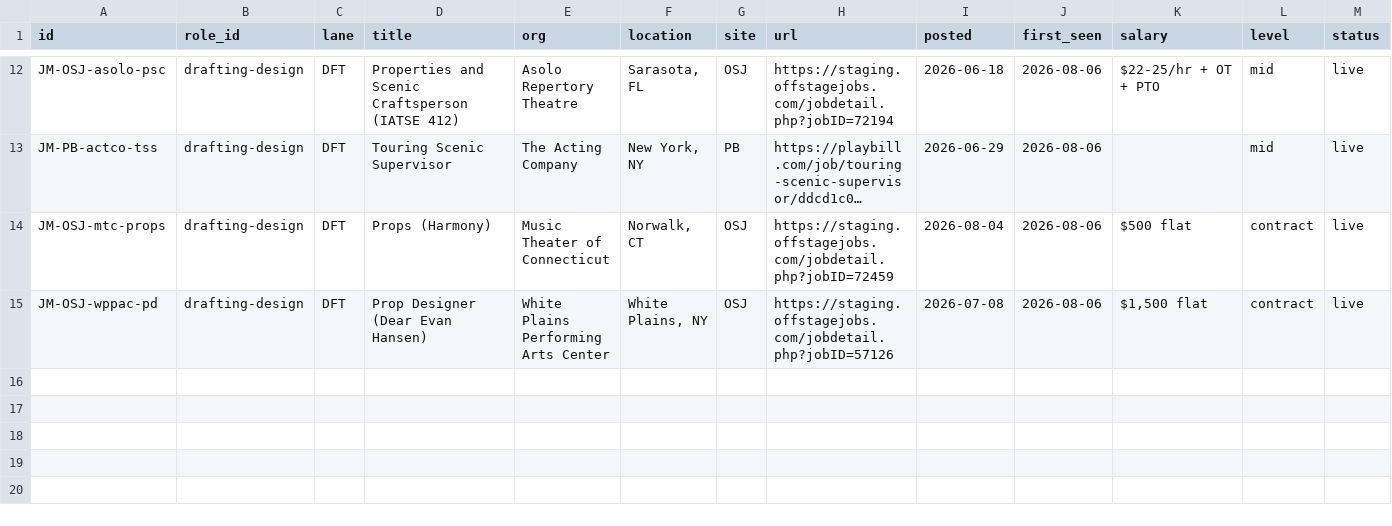
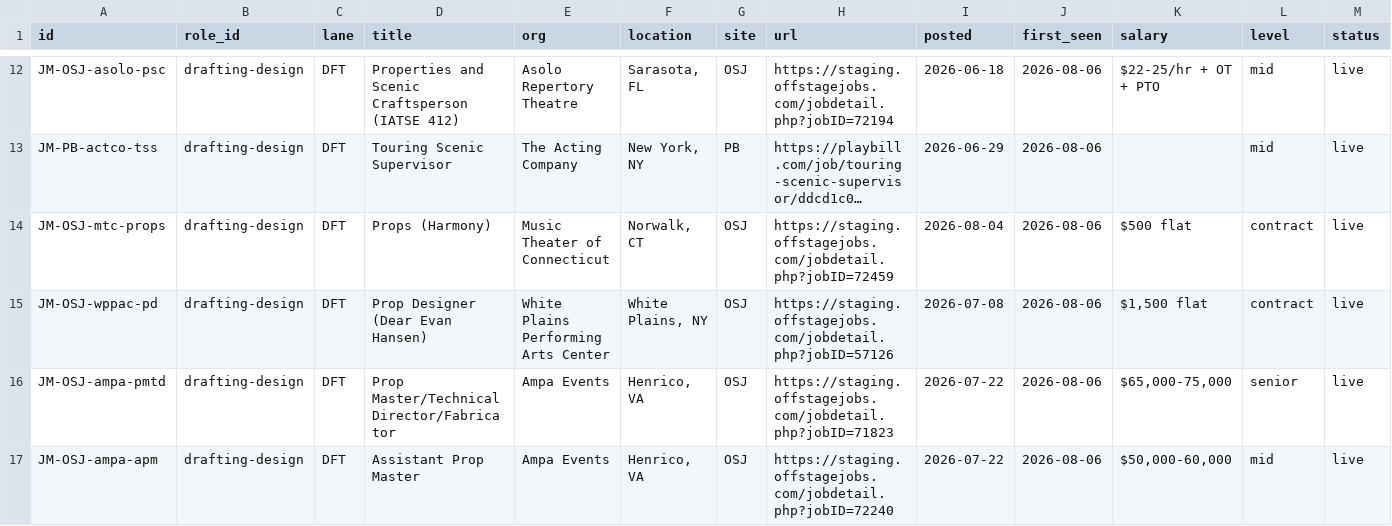
Before and after one commit to mawizorek/ClickUp_apps, a TSV file: routines/job-market-state/drafting-design.tsv, drawn as a sheet; only a part is shown, gaps mark what is left out; long unchanged cells end in …; rows hold the shown columns only; the diff names each change by its address in the sheet, - before the commit and + after, or states it on an @@ line.

Commit message:
job-market: drafting-design +2 Ampa props rows (review flag verified not applicable)

```diff
--- a/routines/job-market-state/drafting-design.tsv
+++ b/routines/job-market-state/drafting-design.tsv
+row 16: JM-OSJ-ampa-pmtd | drafting-design | DFT | Prop Master/Technical Director/Fabricator | Ampa Events | Henrico, VA | OSJ | https://staging.offstagejobs.com/jobdetail.php?jobID=71823 | 2026-07-22 | 2026-08-06 | $65,000-75,000 | senior | live
+row 17: JM-OSJ-ampa-apm | drafting-design | DFT | Assistant Prop Master | Ampa Events | Henrico, VA | OSJ | https://staging.offstagejobs.com/jobdetail.php?jobID=72240 | 2026-07-22 | 2026-08-06 | $50,000-60,000 | mid | live
```
